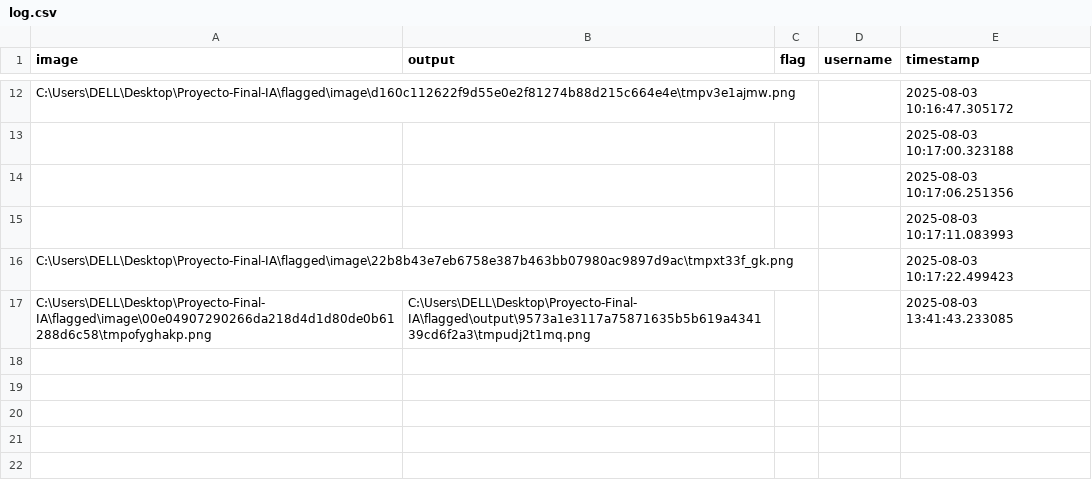
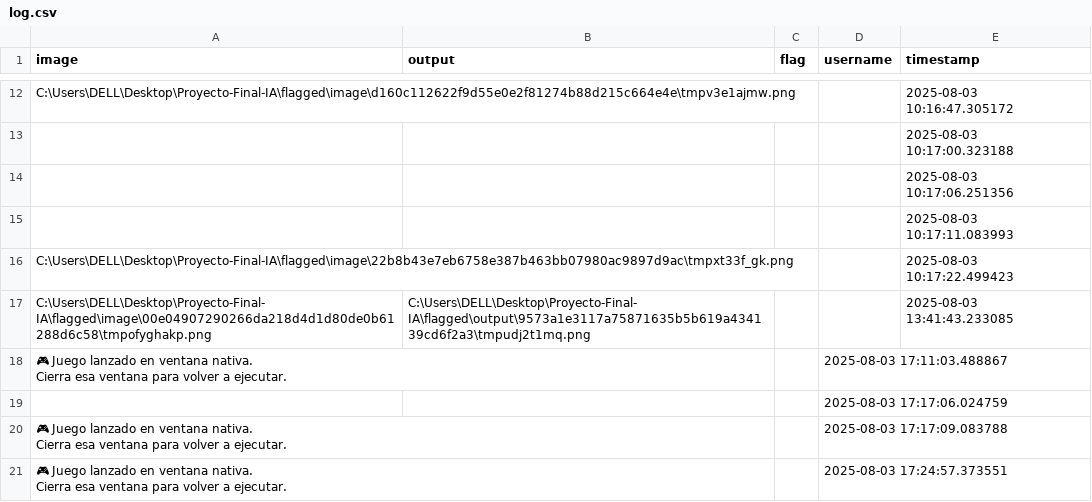
Before and after one commit to Deivi29/Proyecto-Final-IA, a CSV file: flagged/log.csv, drawn as a sheet; only a part is shown, gaps mark what is left out; ↵ is a line break in a cell; the diff names each change by its address in the sheet, - before the commit and + after, or states it on an @@ line.

```diff
--- a/flagged/log.csv
+++ b/flagged/log.csv
+row 18: 🎮 Juego lanzado en ventana nativa. ↵ Cierra esa ventana para volver a ejecutar. |  |  | 2025-08-03 17:11:03.488867
+row 19:  |  |  | 2025-08-03 17:17:06.024759
+row 20: 🎮 Juego lanzado en ventana nativa. ↵ Cierra esa ventana para volver a ejecutar. |  |  | 2025-08-03 17:17:09.083788
+row 21: 🎮 Juego lanzado en ventana nativa. ↵ Cierra esa ventana para volver a ejecutar. |  |  | 2025-08-03 17:24:57.373551
```
Also changed, not shown: 5 other files.
